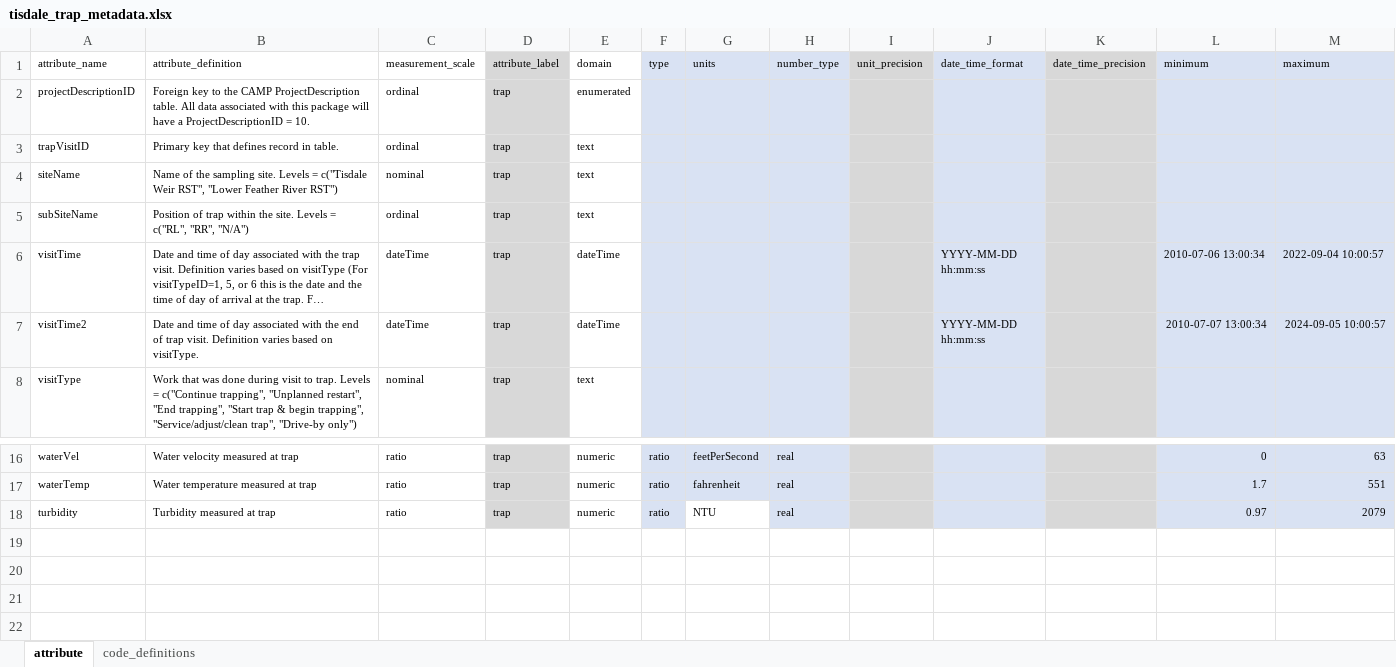
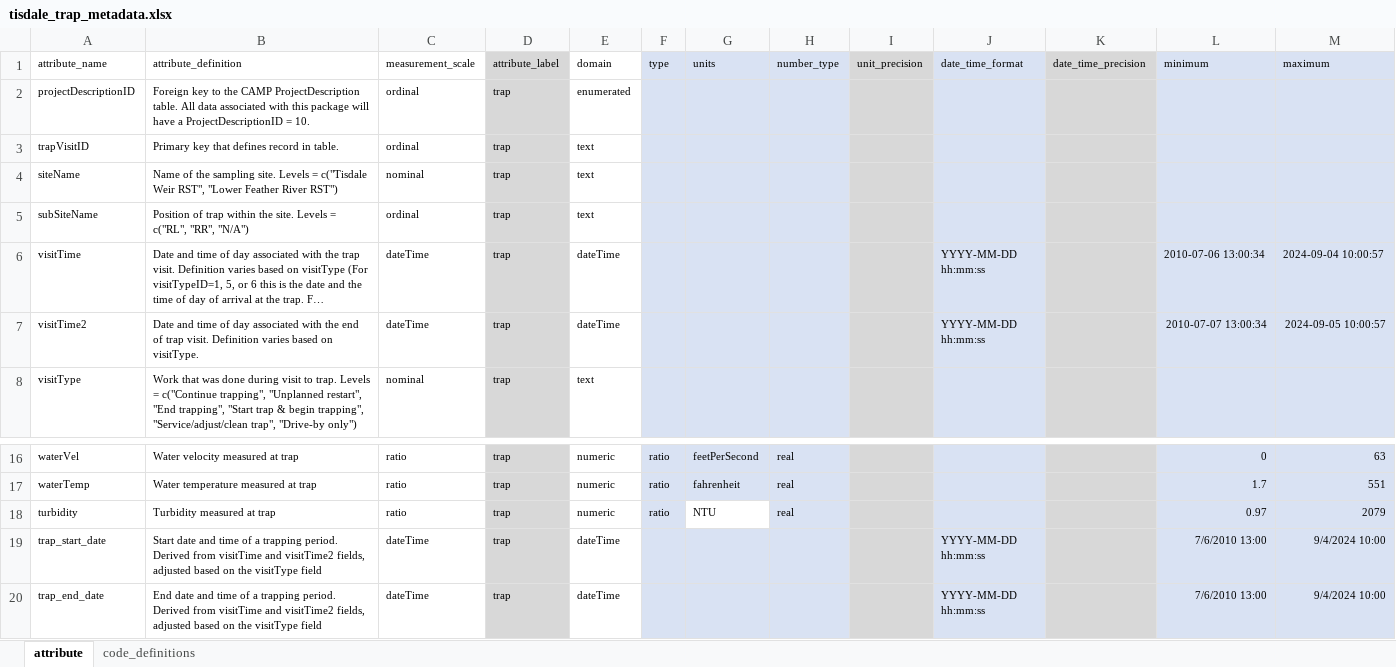
Before and after one commit to SRJPE/jpe-tisdale-edi, an Excel workbook: data-raw/metadata/tisdale_trap_metadata.xlsx, sheet attribute, drawn as a sheet; only a part is shown, gaps mark what is left out; long unchanged cells end in …; values as stored, in another font and other column widths than the file's, no borders; the diff names each change by its address in the sheet, - before the commit and + after, or states it on an @@ line.

Commit message:
adds clean csvs with updated data, checks metadata

```diff
--- a/data-raw/metadata/tisdale_trap_metadata.xlsx (sheet attribute)
+++ b/data-raw/metadata/tisdale_trap_metadata.xlsx (sheet attribute)
-M6 (maximum): 2022-09-04 10:00:57
+M6 (maximum): 2024-09-04 10:00:57
+row 19: trap_start_date | Start date and time of a trapping period. Derived from visitTime and visitTime2 fields, adjusted based on the visitType field | dateTime | trap | dateTime |  |  |  |  | YYYY-MM-DD hh:mm:ss |  | 7/6/2010 13:00 | 9/4/2024 10:00
+row 20: trap_end_date | End date and time of a trapping period. Derived from visitTime and visitTime2 fields, adjusted based on the visitType field | dateTime | trap | dateTime |  |  |  |  | YYYY-MM-DD hh:mm:ss |  | 7/6/2010 13:00 | 9/4/2024 10:00
```
Also changed, not shown: data-raw/metadata/tisdale_catch_metadata.xlsx, data-raw/metadata/tisdale_recapture_metadata.xlsx, 5 other files.
